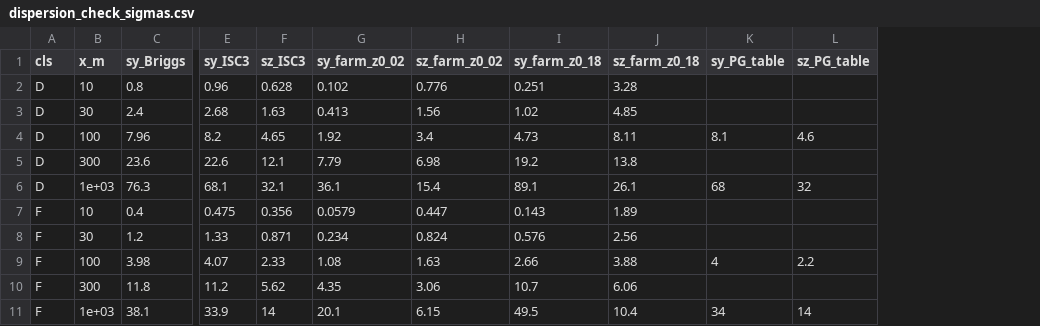
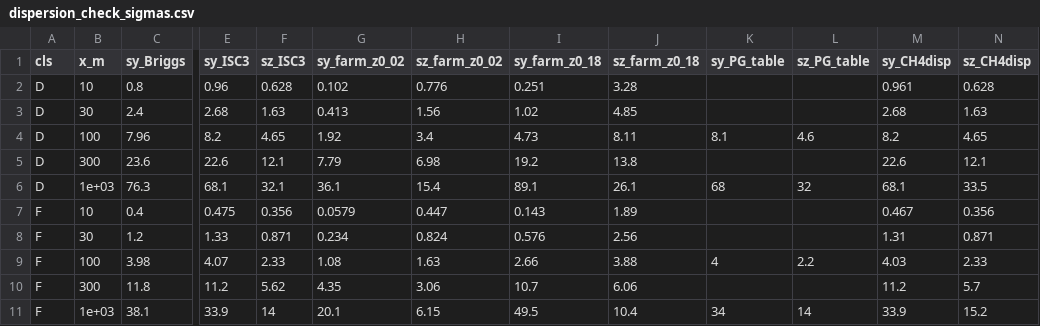
Before and after one commit to drinkgarlic/biogas-pvrv-BN, a CSV file: results/dynamic_qra/dispersion_check_sigmas.csv, drawn as a sheet; only a part is shown, gaps mark what is left out; the diff names each change by its address in the sheet, - before the commit and + after, or states it on an @@ line.

```diff
--- a/results/dynamic_qra/dispersion_check_sigmas.csv
+++ b/results/dynamic_qra/dispersion_check_sigmas.csv
+column M (sy_CH4disp), rows 2-11: 0.961 | 2.68 | 8.2 | 22.6 | 68.1 | 0.467 | 1.31 | 4.03 | 11.2 | 33.9
+column N (sz_CH4disp), rows 2-11: 0.628 | 1.63 | 4.65 | 12.1 | 33.5 | 0.356 | 0.871 | 2.33 | 5.7 | 15.2
```
Also changed, not shown: 6 other files.
